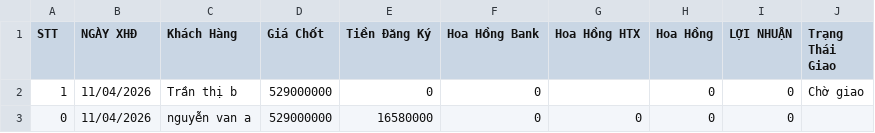
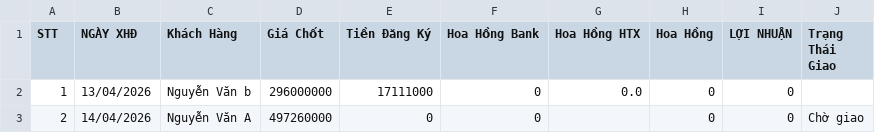
Before and after one commit to nguyenvan1056m-bot/vinfast-cantho-app, a CSV file: data_loi_nhuan.csv, drawn as a sheet.

```diff
--- a/data_loi_nhuan.csv
+++ b/data_loi_nhuan.csv
@@ -1,3 +1,3 @@
 "STT","NGÀY XHĐ","Khách Hàng","Giá Chốt","Tiền Đăng Ký","Hoa Hồng Bank","Hoa Hồng HTX","Hoa Hồng","LỢI NHUẬN","Trạng Thái Giao"
-"1","11/04/2026","Trần thị b","529000000","0","0","","0","0","Chờ giao"
-0,11/04/2026,nguyễn van a,529000000,16580000,0,0,0,0
+"1","13/04/2026","Nguyễn Văn b","296000000","17111000","0","0.0","0","0",""
+"2","14/04/2026","Nguyễn Văn A","497260000","0","0","","0","0","Chờ giao"
```
Also changed, not shown: danh_sach_khach_hang.csv, data_theo_doi_xe.csv, 1 other file.
